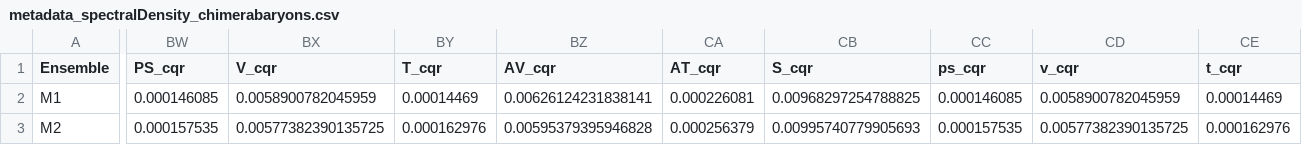
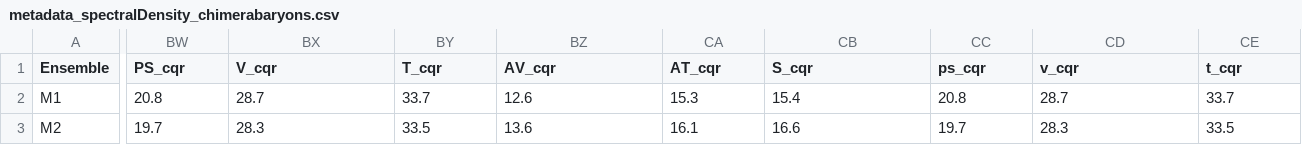
Before and after one commit to telos-collaboration/spectral_density_CB_mesons_2025, a CSV file: lsd_out/metadata/metadata_spectralDensity_chimerabaryons.csv, drawn as a sheet; only a part is shown, gaps mark what is left out; the diff covers the shown part only; the diff names each change by its address in the sheet, - before the commit and + after, or states it on an @@ line.

Commit message:
Minor fix

```diff
--- a/lsd_out/metadata/metadata_spectralDensity_chimerabaryons.csv
+++ b/lsd_out/metadata/metadata_spectralDensity_chimerabaryons.csv
-BW2 (PS_cqr): 0.000146085
+BW2 (PS_cqr): 20.8
-BX2 (V_cqr): 0.0058900782045959
+BX2 (V_cqr): 28.7
-BY2 (T_cqr): 0.00014469
+BY2 (T_cqr): 33.7
-BZ2 (AV_cqr): 0.00626124231838141
+BZ2 (AV_cqr): 12.6
-CA2 (AT_cqr): 0.000226081
+CA2 (AT_cqr): 15.3
-CB2 (S_cqr): 0.00968297254788825
+CB2 (S_cqr): 15.4
-CC2 (ps_cqr): 0.000146085
+CC2 (ps_cqr): 20.8
-CD2 (v_cqr): 0.0058900782045959
+CD2 (v_cqr): 28.7
-CE2 (t_cqr): 0.00014469
+CE2 (t_cqr): 33.7
-BW3 (PS_cqr): 0.000157535
+BW3 (PS_cqr): 19.7
-BX3 (V_cqr): 0.00577382390135725
+BX3 (V_cqr): 28.3
-BY3 (T_cqr): 0.000162976
+BY3 (T_cqr): 33.5
-BZ3 (AV_cqr): 0.00595379395946828
+BZ3 (AV_cqr): 13.6
-CA3 (AT_cqr): 0.000256379
+CA3 (AT_cqr): 16.1
-CB3 (S_cqr): 0.00995740779905693
+CB3 (S_cqr): 16.6
-CC3 (ps_cqr): 0.000157535
+CC3 (ps_cqr): 19.7
-CD3 (v_cqr): 0.00577382390135725
+CD3 (v_cqr): 28.3
-CE3 (t_cqr): 0.000162976
+CE3 (t_cqr): 33.5
```
Also changed, not shown: 42 edited cells elsewhere in this file.
